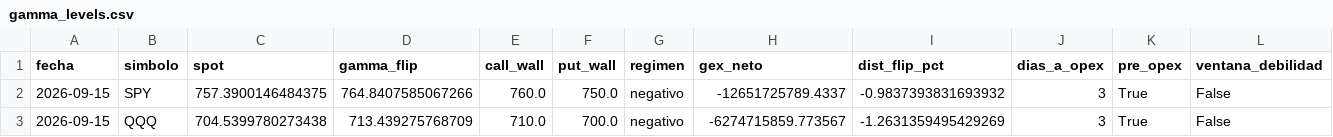
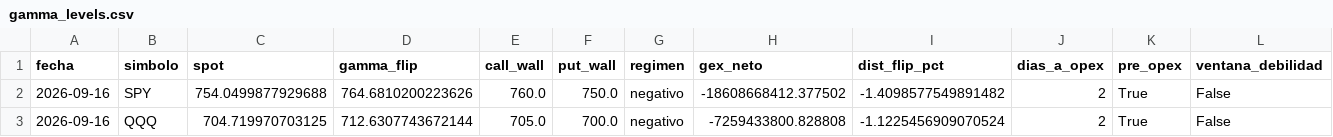
Before and after one commit to Oaragunde/vxn-feed, a CSV file: gex/gamma_levels.csv, drawn as a sheet.

```diff
--- a/gex/gamma_levels.csv
+++ b/gex/gamma_levels.csv
@@ -1,3 +1,3 @@
 fecha,simbolo,spot,gamma_flip,call_wall,put_wall,regimen,gex_neto,dist_flip_pct,dias_a_opex,pre_opex,ventana_debilidad
-2026-09-15,SPY,757.3900146484375,764.8407585067266,760.0,750.0,negativo,-12651725789.4337,-0.9837393831693932,3,True,False
-2026-09-15,QQQ,704.5399780273438,713.439275768709,710.0,700.0,negativo,-6274715859.773567,-1.2631359495429269,3,True,False
+2026-09-16,SPY,754.0499877929688,764.6810200223626,760.0,750.0,negativo,-18608668412.377502,-1.4098577549891482,2,True,False
+2026-09-16,QQQ,704.719970703125,712.6307743672144,705.0,700.0,negativo,-7259433800.828808,-1.1225456909070524,2,True,False
```
Also changed, not shown: gex/gex_history.csv, 2 other files.
